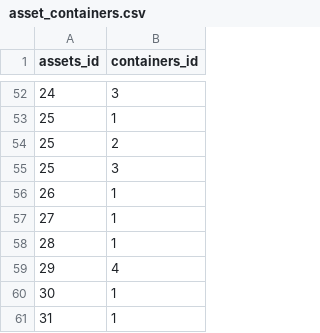
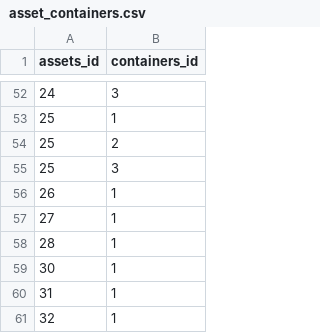
Before and after one commit to rating-eu/rating_v1, a CSV file: src/main/resources/config/liquibase/asset_containers.csv, drawn as a sheet; only a part is shown, gaps mark what is left out; the shorter side is filled out with more unchanged rows; the diff names each change by its address in the sheet, - before the commit and + after, or states it on an @@ line.

Commit message:
#63 Removed Intangible Container
Substituted by the concept of DomainOfInfluence

```diff
--- a/src/main/resources/config/liquibase/asset_containers.csv
+++ b/src/main/resources/config/liquibase/asset_containers.csv
-row 59: 29 | 4
```
Also changed, not shown: 1 other file.
